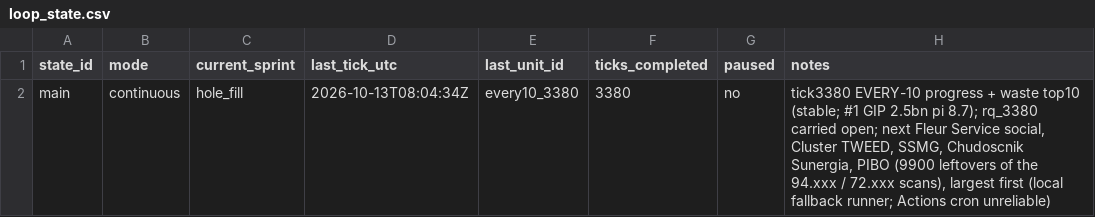
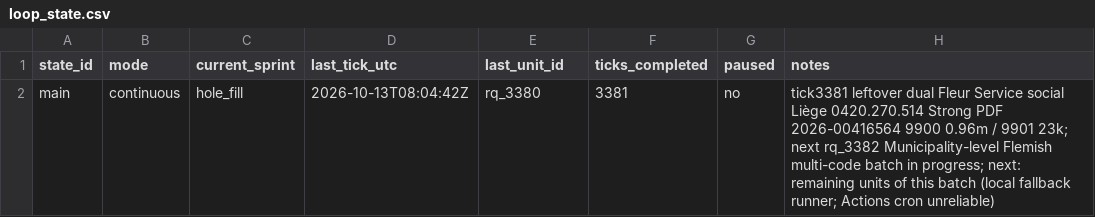
Before and after one commit to kareljanr/AIpolitics, a CSV file: docs/doge/data/loop_state.csv, drawn as a sheet.

```diff
--- a/docs/doge/data/loop_state.csv
+++ b/docs/doge/data/loop_state.csv
@@ -1,2 +1,2 @@
 state_id,mode,current_sprint,last_tick_utc,last_unit_id,ticks_completed,paused,notes
-main,continuous,hole_fill,2026-10-13T08:04:34Z,every10_3380,3380,no,"tick3380 EVERY-10 progress + waste top10 (stable; #1 GIP 2.5bn pi 8.7); rq_3380 carried open; next Fleur Service social, Cluster TWEED, SSMG, Chudoscnik Sunergia, PIBO (9900 leftovers of the 94.xxx / 72.xxx scans), largest first (local fallback runner; Actions cron unreliable)"
+main,continuous,hole_fill,2026-10-13T08:04:42Z,rq_3380,3381,no,tick3381 leftover dual Fleur Service social Liège 0420.270.514 Strong PDF 2026-00416564 9900 0.96m / 9901 23k; next rq_3382 Municipality-level Flemish multi-code batch in progress; next: remaining units of this batch (local fallback runner; Actions cron unreliable)
```
Also changed, not shown: docs/doge/data/research_queue.csv, 13 other files.
